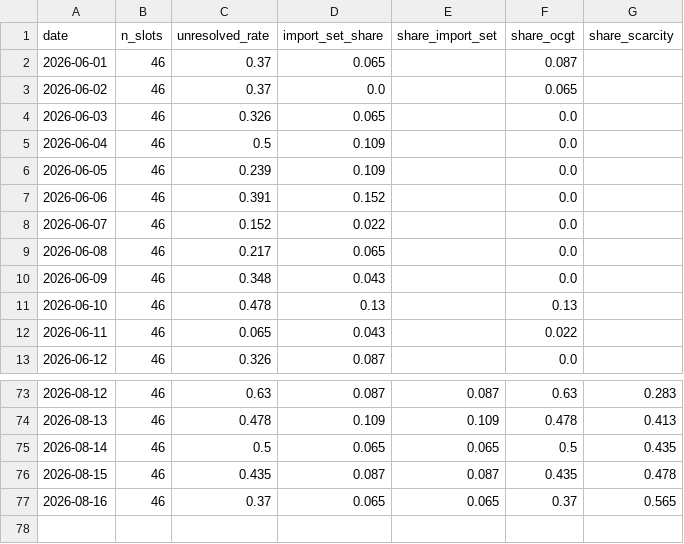
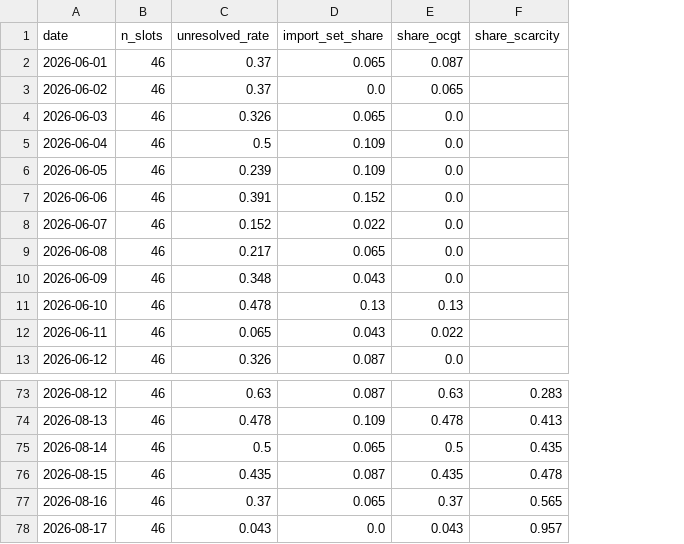
Before and after one commit to satoa0316/eu-power-data, a CSV file: data/mart/daily_shares_GB.csv, drawn as a sheet; only a part is shown, gaps mark what is left out; removed rows and columns are numbered as before the commit, all else as after; the diff names each change by its address in the sheet, - before the commit and + after, or states it on an @@ line.

```diff
--- a/data/mart/daily_shares_GB.csv
+++ b/data/mart/daily_shares_GB.csv
-column E (share_import_set), rows 73-77: 0.087 | 0.109 | 0.065 | 0.087 | 0.065
+row 78: 2026-08-17 | 46 | 0.043 | 0.0 | 0.043 | 0.957
```
Also changed, not shown: data/mart/daily_shares_DE_LU.csv, data/mart/labels_GB.csv, 4 other files.
